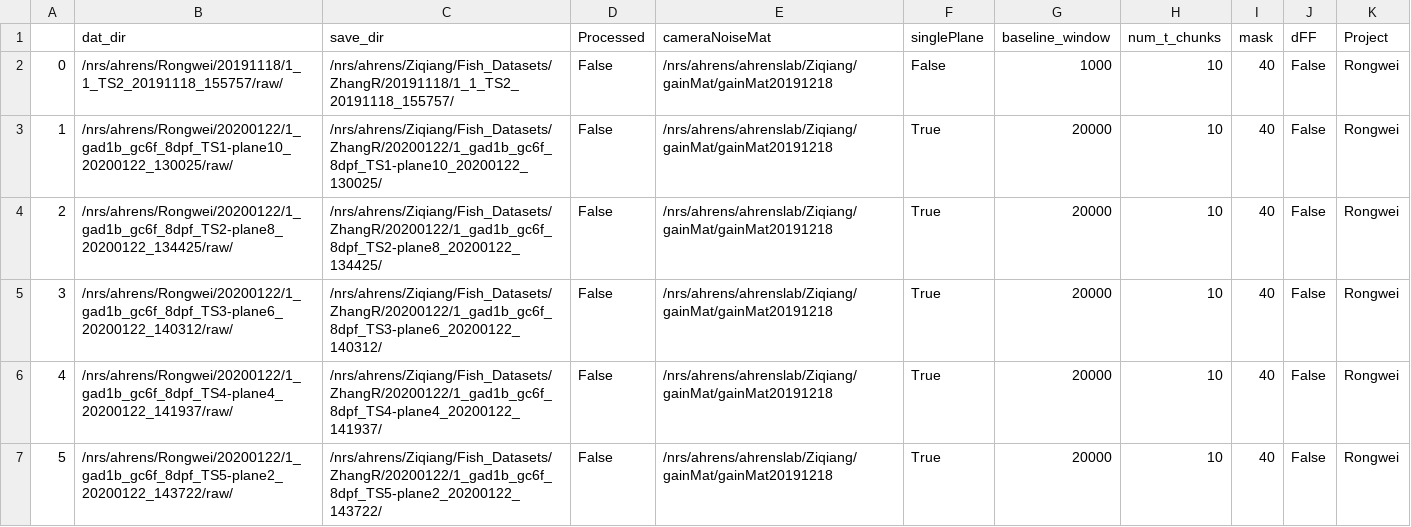
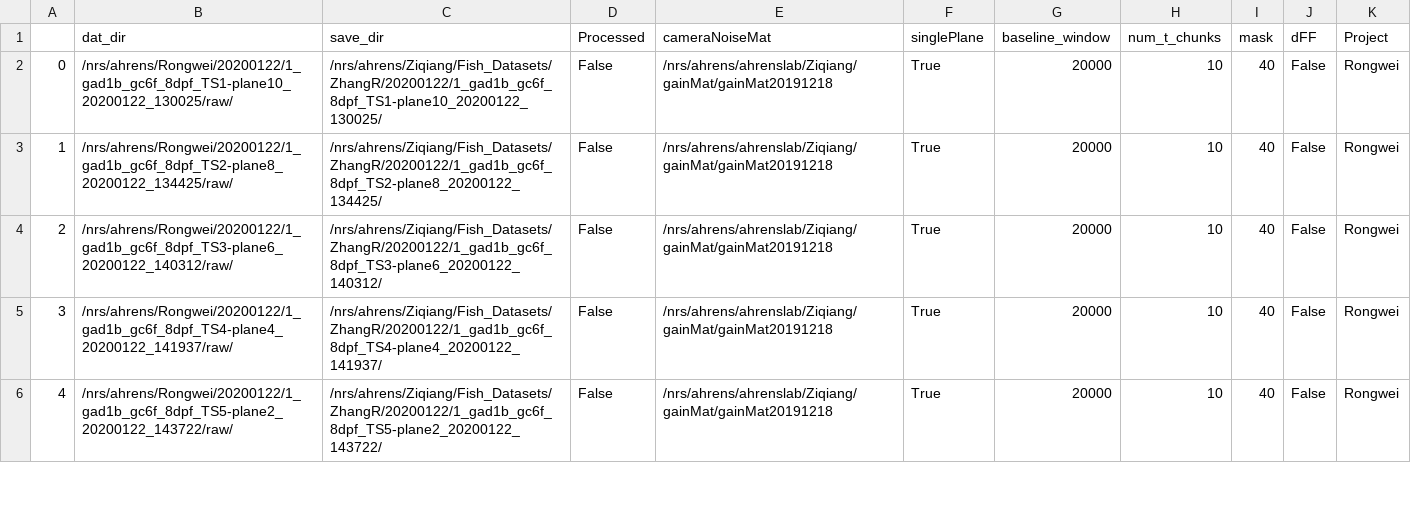
Before and after one commit to zqwei/Ahrenslab_data_processing, a CSV file: data_list.csv, drawn as a sheet; only a part is shown; removed rows and columns are numbered as before the commit, all else as after; the diff names each change by its address in the sheet, - before the commit and + after, or states it on an @@ line.

Commit message:
update processing table

```diff
--- a/data_list.csv
+++ b/data_list.csv
-row 2: 0 | /nrs/ahrens/Rongwei/20191118/1_1_TS2_20191118_155757/raw/ | /nrs/ahrens/Ziqiang/Fish_Datasets/ZhangR/20191118/1_1_TS2_20191118_155757/ | False | /nrs/ahrens/ahrenslab/Ziqiang/gainMat/gainMat20191218 | False | 1000 | 10 | 40 | False | Rongwei
@@ column A renumbered from row 2 down @@
```
Also changed, not shown: finshed_data_list.csv.
